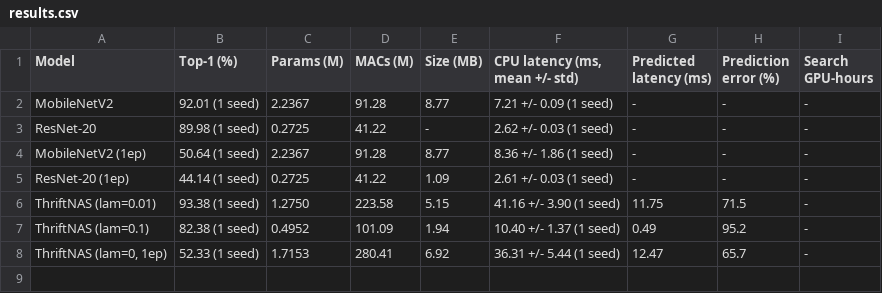
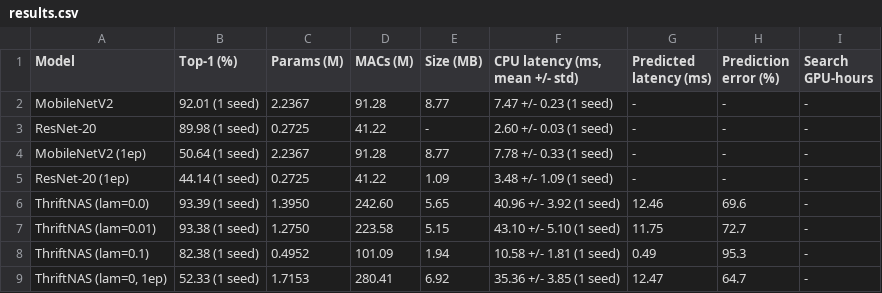
Before and after one commit to Darshiljpatel/ThriftNAS, a CSV file: results/results.csv, drawn as a sheet.

```diff
--- a/results/results.csv
+++ b/results/results.csv
@@ -1,8 +1,9 @@
 Model,Top-1 (%),Params (M),MACs (M),Size (MB),"CPU latency (ms, mean +/- std)",Predicted latency (ms),Prediction error (%),Search GPU-hours
-MobileNetV2,92.01 (1 seed),2.2367,91.28,8.77,7.21 +/- 0.09 (1 seed),-,-,-
-ResNet-20,89.98 (1 seed),0.2725,41.22,-,2.62 +/- 0.03 (1 seed),-,-,-
-MobileNetV2 (1ep),50.64 (1 seed),2.2367,91.28,8.77,8.36 +/- 1.86 (1 seed),-,-,-
-ResNet-20 (1ep),44.14 (1 seed),0.2725,41.22,1.09,2.61 +/- 0.03 (1 seed),-,-,-
-ThriftNAS (lam=0.01),93.38 (1 seed),1.2750,223.58,5.15,41.16 +/- 3.90 (1 seed),11.75,71.5,-
-ThriftNAS (lam=0.1),82.38 (1 seed),0.4952,101.09,1.94,10.40 +/- 1.37 (1 seed),0.49,95.2,-
-"ThriftNAS (lam=0, 1ep)",52.33 (1 seed),1.7153,280.41,6.92,36.31 +/- 5.44 (1 seed),12.47,65.7,-
+MobileNetV2,92.01 (1 seed),2.2367,91.28,8.77,7.47 +/- 0.23 (1 seed),-,-,-
+ResNet-20,89.98 (1 seed),0.2725,41.22,-,2.60 +/- 0.03 (1 seed),-,-,-
+MobileNetV2 (1ep),50.64 (1 seed),2.2367,91.28,8.77,7.78 +/- 0.33 (1 seed),-,-,-
+ResNet-20 (1ep),44.14 (1 seed),0.2725,41.22,1.09,3.48 +/- 1.09 (1 seed),-,-,-
+ThriftNAS (lam=0.0),93.39 (1 seed),1.3950,242.60,5.65,40.96 +/- 3.92 (1 seed),12.46,69.6,-
+ThriftNAS (lam=0.01),93.38 (1 seed),1.2750,223.58,5.15,43.10 +/- 5.10 (1 seed),11.75,72.7,-
+ThriftNAS (lam=0.1),82.38 (1 seed),0.4952,101.09,1.94,10.58 +/- 1.81 (1 seed),0.49,95.3,-
+"ThriftNAS (lam=0, 1ep)",52.33 (1 seed),1.7153,280.41,6.92,35.36 +/- 3.85 (1 seed),12.47,64.7,-
```
Also changed, not shown: 9 other files.
